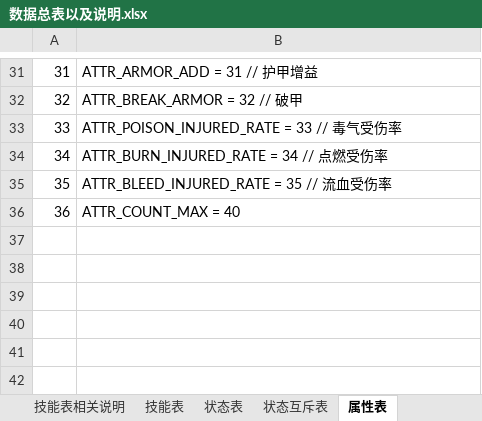
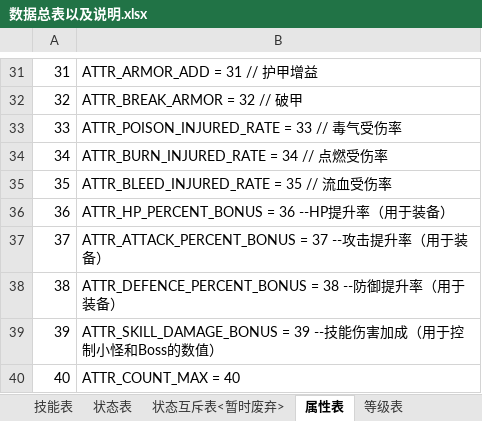
Before and after one commit to jmy1604/wjxz_server, an Excel workbook: 数据总表以及说明.xlsx, sheet 属性表, drawn as a sheet; only a part is shown, gaps mark what is left out; values as stored, in another font and other column widths than the file's, no borders; addresses are those after the commit; the diff names each change by its address in the sheet, - before the commit and + after, or states it on an @@ line.

```diff
--- a/数据总表以及说明.xlsx (sheet 属性表)
+++ b/数据总表以及说明.xlsx (sheet 属性表)
-sheet tab: 状态互斥表
+sheet tab: 状态互斥表<暂时废弃>
+sheet tab: 等级表
+row 36: 36 | ATTR_HP_PERCENT_BONUS = 36 --HP提升率（用于装备）
+row 37: 37 | ATTR_ATTACK_PERCENT_BONUS = 37 --攻击提升率（用于装备）
+row 38: 38 | ATTR_DEFENCE_PERCENT_BONUS = 38 --防御提升率（用于装备）
+row 39: 39 | ATTR_SKILL_DAMAGE_BONUS = 39 --技能伤害加成（用于控制小怪和Boss的数值）
@@ column A renumbered from row 40 down @@
```
Also changed, not shown: sheet 状态表, sheet 技能表, sheet 技能表相关说明.
